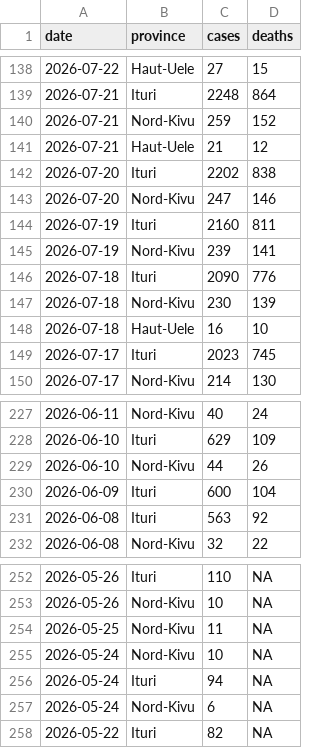
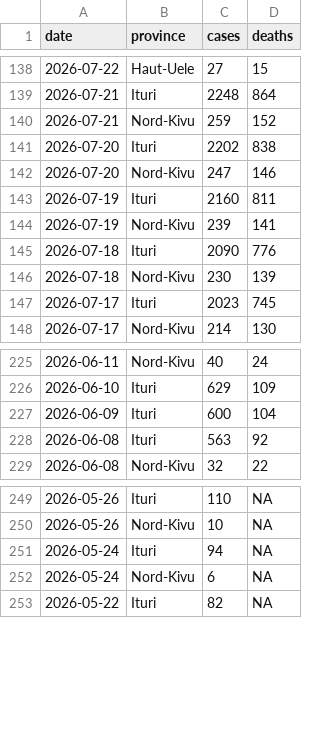
Before and after one commit to wzmli/ebola_2026, a CSV file: pt_sitrep.csv, drawn as a sheet; only a part is shown, gaps mark what is left out.

```diff
--- a/pt_sitrep.csv
+++ b/pt_sitrep.csv
@@ -140,3 +140,2 @@ date, province, cases, deaths
 2026-07-21, Nord-Kivu, 259, 152
-2026-07-21, Haut-Uele, 21, 12
 2026-07-20, Ituri, 2202, 838
@@ -147,3 +146,2 @@ date, province, cases, deaths
 2026-07-18, Nord-Kivu, 230, 139
-2026-07-18, Haut-Uele, 16, 10
 2026-07-17, Ituri, 2023, 745
@@ -228,3 +226,2 @@ date, province, cases, deaths
 2026-06-10, Ituri, 629, 109
-2026-06-10, Nord-Kivu, 44, 26
 2026-06-09, Ituri, 600, 104
@@ -253,4 +250,2 @@ date, province, cases, deaths
 2026-05-26, Nord-Kivu, 10, NA
-2026-05-25, Nord-Kivu, 11, NA
-2026-05-24, Nord-Kivu, 10, NA
 2026-05-24, Ituri, 94, NA
```
Also changed, not shown: 3 other files.
